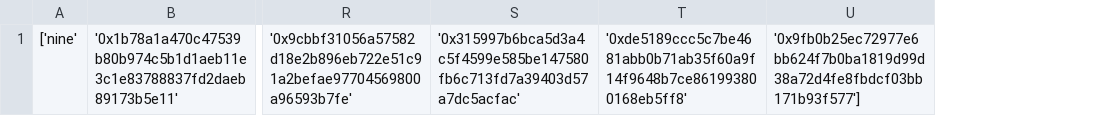
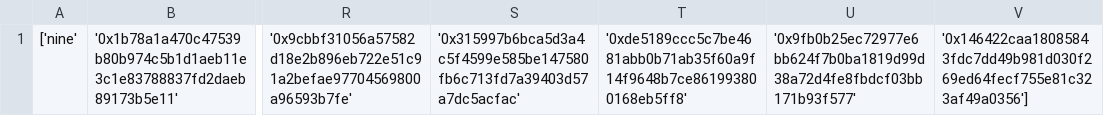
Before and after one commit to Oxraptorbot/listee, a CSV file: network1.csv, drawn as a sheet; only a part is shown, gaps mark what is left out; removed rows and columns are numbered as before the commit, all else as after; the diff names each change by its address in the sheet, - before the commit and + after, or states it on an @@ line.

Commit message:
your_commit_message

```diff
--- a/network1.csv
+++ b/network1.csv
-column U, row 1: '0x9fb0b25ec72977e6bb624f7b0ba1819d99d38a72d4fe8fbdcf03bb171b93f577']
+column U, row 1: '0x9fb0b25ec72977e6bb624f7b0ba1819d99d38a72d4fe8fbdcf03bb171b93f577'
+column V, row 1: '0x146422caa18085843fdc7dd49b981d030f269ed64fecf755e81c323af49a0356']
```
